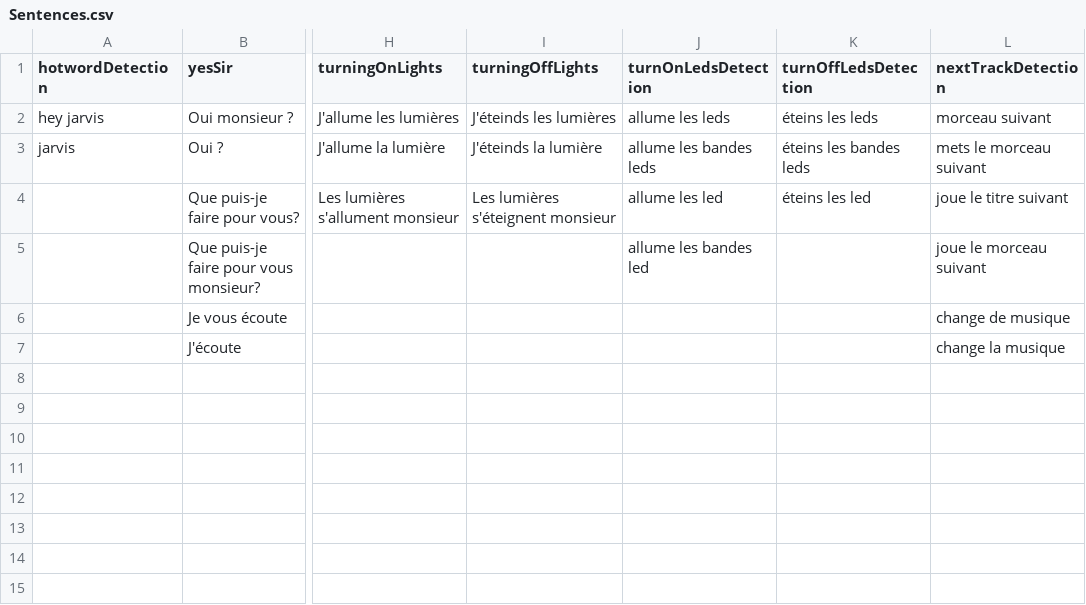
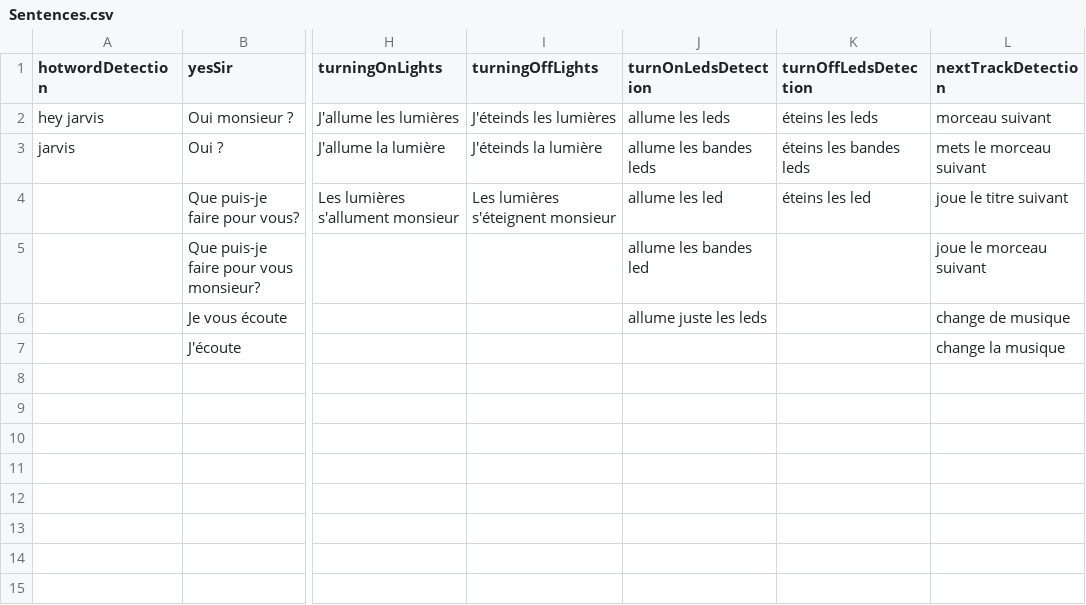
Before and after one commit to M4TH1EU/jarvis-server-archive-v1, a CSV file: Sentences.csv, drawn as a sheet; only a part is shown, gaps mark what is left out; the diff names each change by its address in the sheet, - before the commit and + after, or states it on an @@ line.

```diff
--- a/Sentences.csv
+++ b/Sentences.csv
-J6 (turnOnLedsDetection): (empty)
+J6 (turnOnLedsDetection): allume juste les leds
```
Also changed, not shown: 1 other file.
